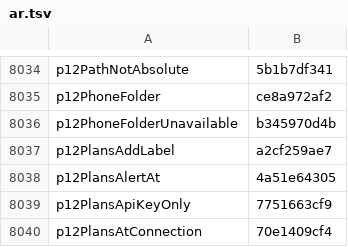
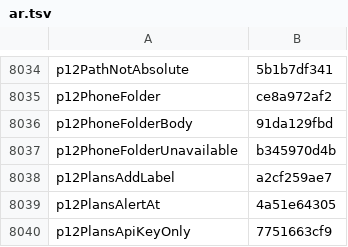
Before and after one commit to Eslamasabry/opencode-mobile-next, a TSV file: native/tools/strings/translation-state/ar.tsv, drawn as a sheet; only a part is shown, gaps mark what is left out; the shorter side is filled out with more unchanged rows.

```diff
--- a/native/tools/strings/translation-state/ar.tsv
+++ b/native/tools/strings/translation-state/ar.tsv
@@ -8035,2 +8035,3 @@ p12PathNotAbsolute	5b1b7df341
 p12PhoneFolder	ce8a972af2
+p12PhoneFolderBody	91da129fbd
 p12PhoneFolderUnavailable	b345970d4b
```
Also changed, not shown: native/tools/strings/translation-state/es.tsv, native/tools/strings/translation-state/fr.tsv, 21 other files.
